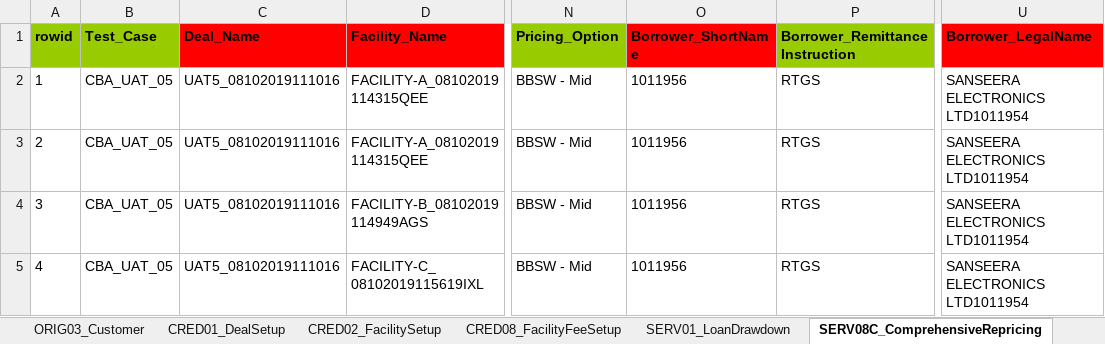
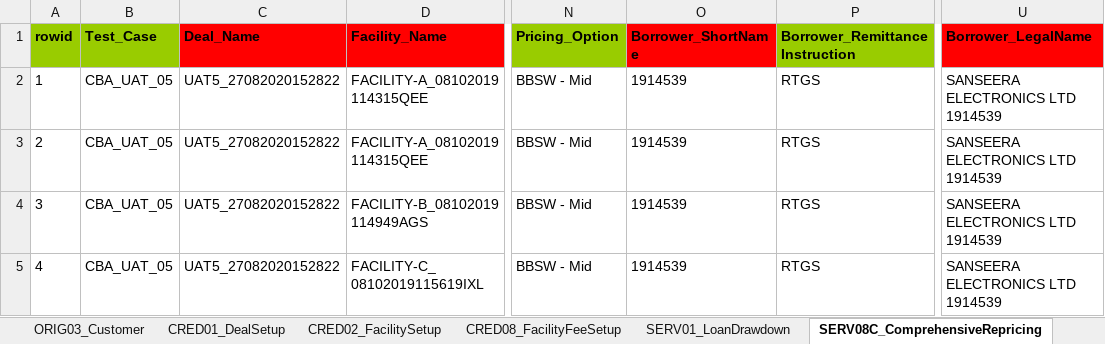
Before and after one commit to shirleenhong/automation-loan-application-cba, an Excel workbook: DataSet/CBAUATDeal_DataSet/EVG_CBAUAT05.xlsx, sheet SERV08C_ComprehensiveRepricing, drawn as a sheet; only a part is shown, gaps mark what is left out; values as stored, in another font and other column widths than the file's, no borders; the diff names each change by its address in the sheet, - before the commit and + after, or states it on an @@ line.

```diff
--- a/DataSet/CBAUATDeal_DataSet/EVG_CBAUAT05.xlsx (sheet SERV08C_ComprehensiveRepricing)
+++ b/DataSet/CBAUATDeal_DataSet/EVG_CBAUAT05.xlsx (sheet SERV08C_ComprehensiveRepricing)
-C2:C5 (Deal_Name): UAT5_08102019111016
+C2:C5 (Deal_Name): UAT5_27082020152822
-O2:O5 (Borrower_ShortName): 1011956
+O2:O5 (Borrower_ShortName): 1914539
-U2:U5 (Borrower_LegalName): SANSEERA ELECTRONICS LTD1011954
+U2:U5 (Borrower_LegalName): SANSEERA ELECTRONICS LTD 1914539
```
Also changed, not shown: sheet SERV01_LoanDrawdown, sheet CRED02_FacilitySetup, sheet CRED01_DealSetup, sheet ORIG03_Customer, sheet PTY001_QuickPartyOnboarding, sheet CRED08_FacilityFeeSetup.
